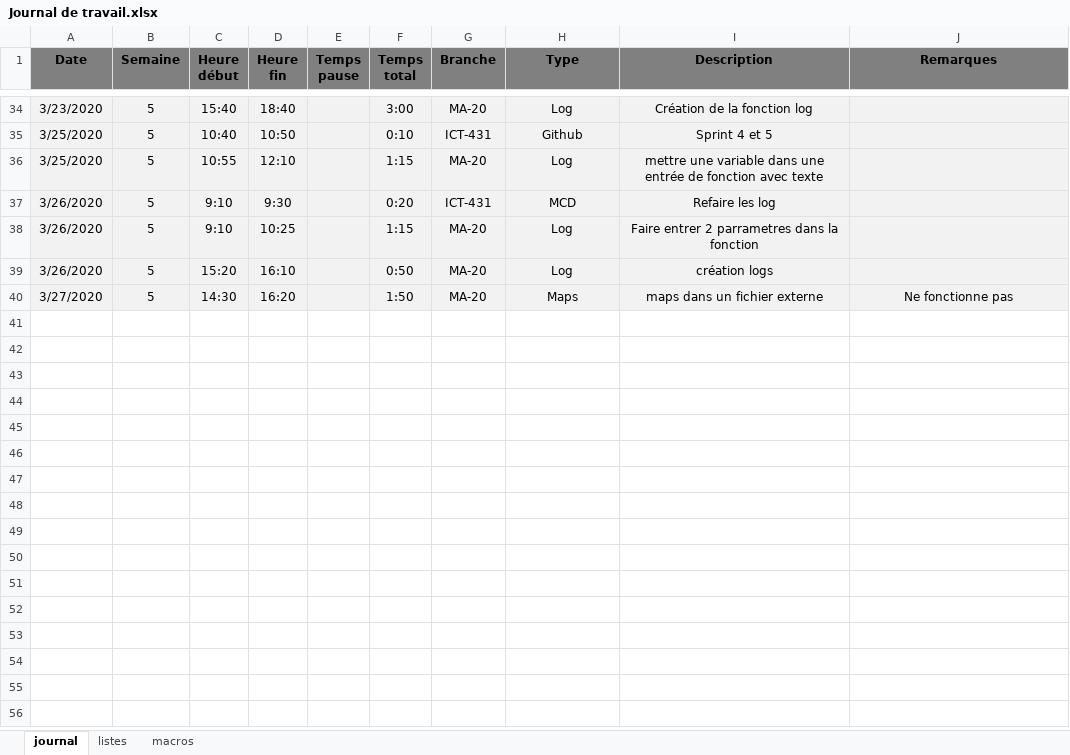
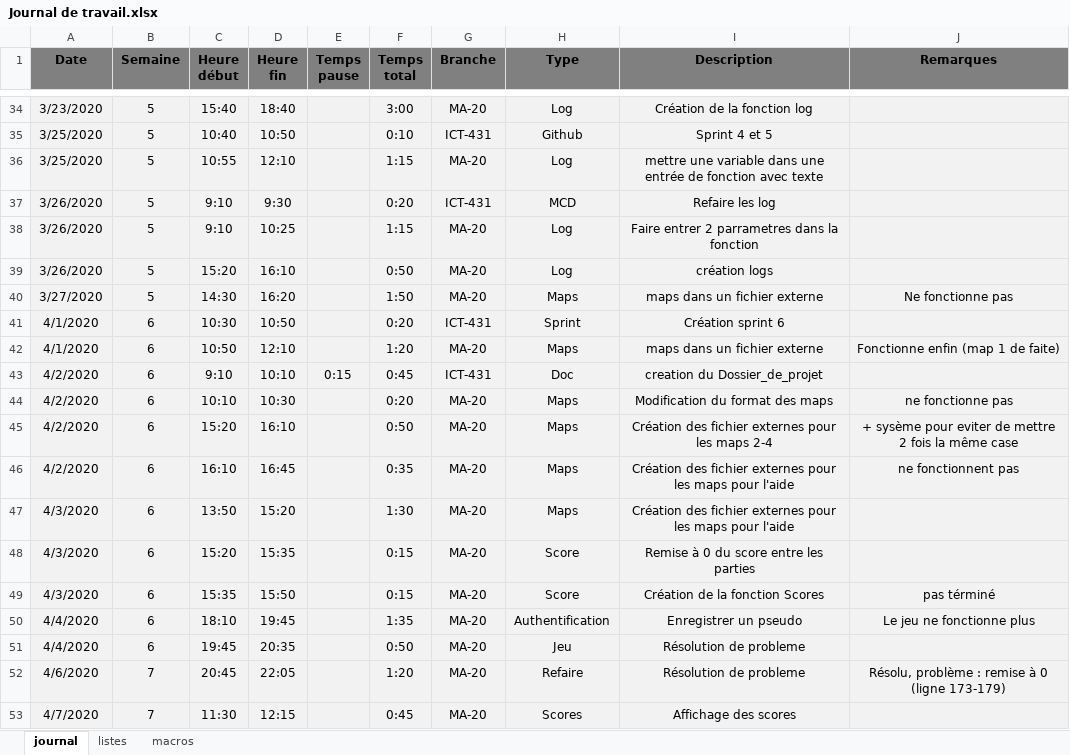
Before and after one commit to TimotheeRapin/Bataille-navale, an Excel workbook: Doc/Journal de travail.xlsx, sheet journal, drawn as a sheet; only a part is shown, gaps mark what is left out; values as stored, in another font and other column widths than the file's, no borders; the diff names each change by its address in the sheet, - before the commit and + after, or states it on an @@ line.

Commit message:
Scores

```diff
--- a/Doc/Journal de travail.xlsx (sheet journal)
+++ b/Doc/Journal de travail.xlsx (sheet journal)
+row 41: 4/1/2020 | 6 | 10:30 | 10:50 |  | 0:20 | ICT-431 | Sprint | Création sprint 6
+row 42: 4/1/2020 | 6 | 10:50 | 12:10 |  | 1:20 | MA-20 | Maps | maps dans un fichier externe | Fonctionne enfin (map 1 de faite)
+row 43: 4/2/2020 | 6 | 9:10 | 10:10 | 0:15 | 0:45 | ICT-431 | Doc | creation du Dossier_de_projet
+row 44: 4/2/2020 | 6 | 10:10 | 10:30 |  | 0:20 | MA-20 | Maps | Modification du format des maps | ne fonctionne pas
+row 45: 4/2/2020 | 6 | 15:20 | 16:10 |  | 0:50 | MA-20 | Maps | Création des fichier externes pour les maps 2-4 | + sysème pour eviter de mettre 2 fois la même case
+row 46: 4/2/2020 | 6 | 16:10 | 16:45 |  | 0:35 | MA-20 | Maps | Création des fichier externes pour les maps pour l'aide | ne fonctionnent pas
+row 47: 4/3/2020 | 6 | 13:50 | 15:20 |  | 1:30 | MA-20 | Maps | Création des fichier externes pour les maps pour l'aide
+row 48: 4/3/2020 | 6 | 15:20 | 15:35 |  | 0:15 | MA-20 | Score | Remise à 0 du score entre les parties
+row 49: 4/3/2020 | 6 | 15:35 | 15:50 |  | 0:15 | MA-20 | Score | Création de la fonction Scores | pas términé
+row 50: 4/4/2020 | 6 | 18:10 | 19:45 |  | 1:35 | MA-20 | Authentification | Enregistrer un pseudo | Le jeu ne fonctionne plus
+row 51: 4/4/2020 | 6 | 19:45 | 20:35 |  | 0:50 | MA-20 | Jeu | Résolution de probleme
+row 52: 4/6/2020 | 7 | 20:45 | 22:05 |  | 1:20 | MA-20 | Refaire | Résolution de probleme | Résolu, problème : remise à 0 (ligne 173-179)
+row 53: 4/7/2020 | 7 | 11:30 | 12:15 |  | 0:45 | MA-20 | Scores | Affichage des scores
```
Also changed, not shown: 10 other files.
